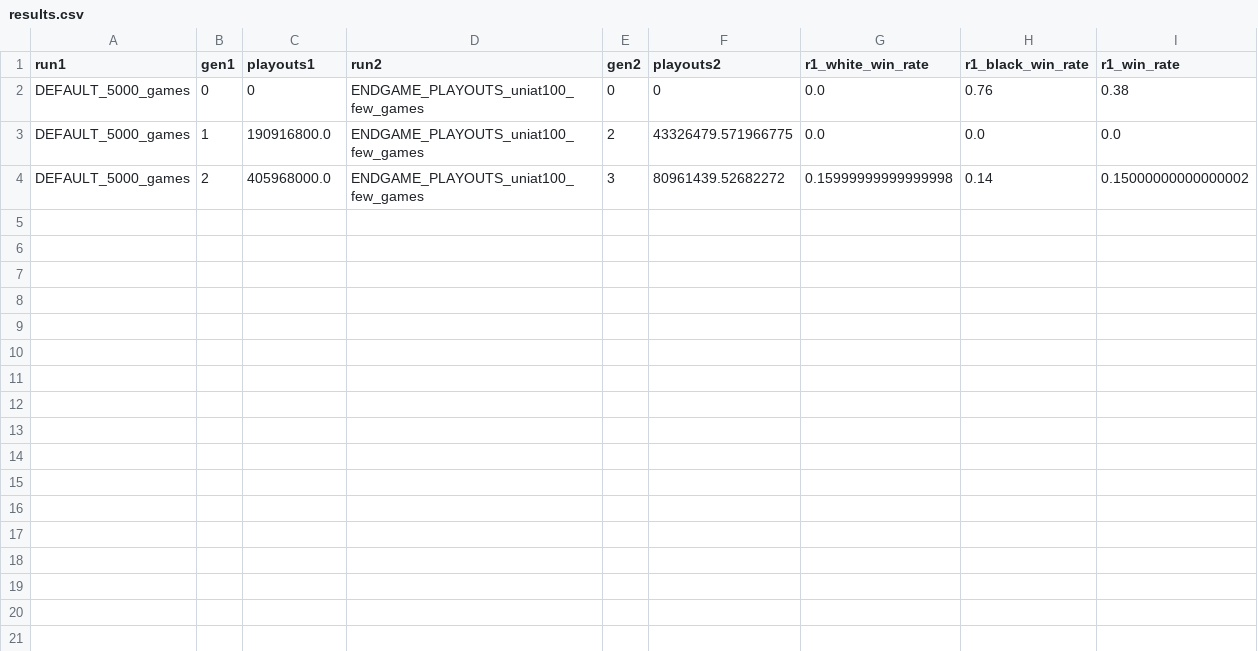
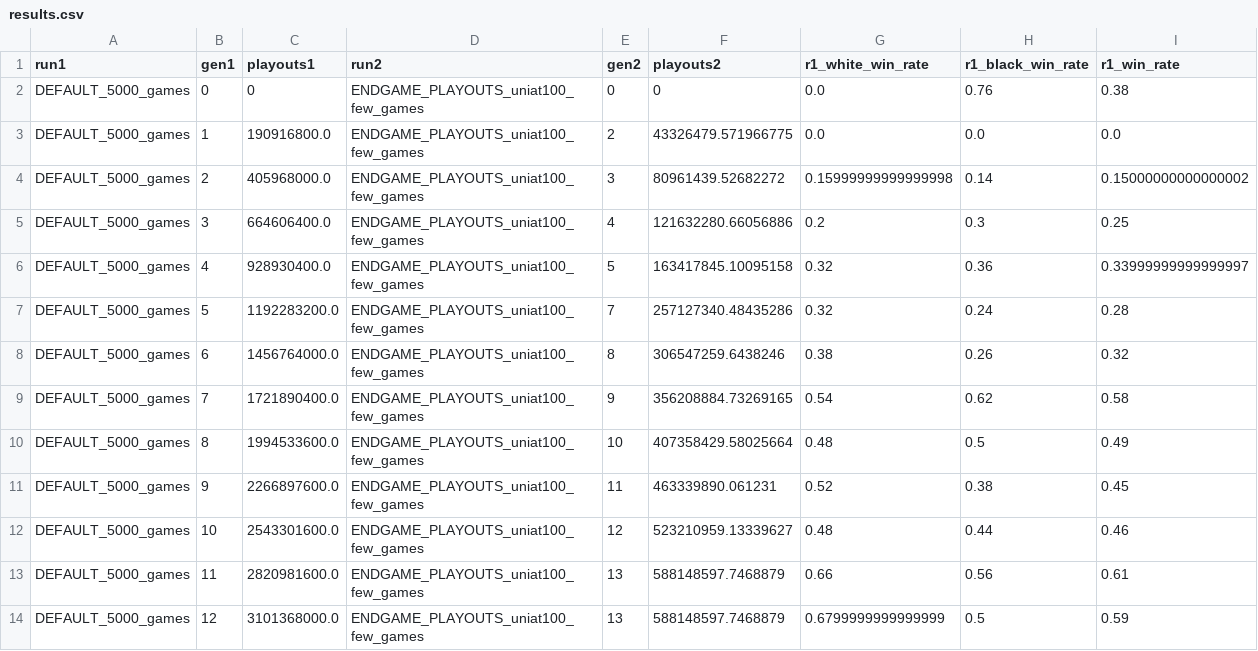
Before and after one commit to Robertleoj/alpha_bsc_src, a CSV file: db/competitions/breakthrough/DEFAULT_5000_gamesvsENDGAME_PLAYOUTS_uniat100_few_games_mult5.0/results.csv, drawn as a sheet; the diff names each change by its address in the sheet, - before the commit and + after, or states it on an @@ line.

```diff
--- a/db/competitions/breakthrough/DEFAULT_5000_gamesvsENDGAME_PLAYOUTS_uniat100_few_games_mult5.0/results.csv
+++ b/db/competitions/breakthrough/DEFAULT_5000_gamesvsENDGAME_PLAYOUTS_uniat100_few_games_mult5.0/results.csv
+row 5: DEFAULT_5000_games | 3 | 664606400.0 | ENDGAME_PLAYOUTS_uniat100_few_games | 4 | 121632280.66056886 | 0.2 | 0.3 | 0.25
+row 6: DEFAULT_5000_games | 4 | 928930400.0 | ENDGAME_PLAYOUTS_uniat100_few_games | 5 | 163417845.10095158 | 0.32 | 0.36 | 0.33999999999999997
+row 7: DEFAULT_5000_games | 5 | 1192283200.0 | ENDGAME_PLAYOUTS_uniat100_few_games | 7 | 257127340.48435286 | 0.32 | 0.24 | 0.28
+row 8: DEFAULT_5000_games | 6 | 1456764000.0 | ENDGAME_PLAYOUTS_uniat100_few_games | 8 | 306547259.6438246 | 0.38 | 0.26 | 0.32
+row 9: DEFAULT_5000_games | 7 | 1721890400.0 | ENDGAME_PLAYOUTS_uniat100_few_games | 9 | 356208884.73269165 | 0.54 | 0.62 | 0.58
+row 10: DEFAULT_5000_games | 8 | 1994533600.0 | ENDGAME_PLAYOUTS_uniat100_few_games | 10 | 407358429.58025664 | 0.48 | 0.5 | 0.49
+row 11: DEFAULT_5000_games | 9 | 2266897600.0 | ENDGAME_PLAYOUTS_uniat100_few_games | 11 | 463339890.061231 | 0.52 | 0.38 | 0.45
+row 12: DEFAULT_5000_games | 10 | 2543301600.0 | ENDGAME_PLAYOUTS_uniat100_few_games | 12 | 523210959.13339627 | 0.48 | 0.44 | 0.46
+row 13: DEFAULT_5000_games | 11 | 2820981600.0 | ENDGAME_PLAYOUTS_uniat100_few_games | 13 | 588148597.7468879 | 0.66 | 0.56 | 0.61
+row 14: DEFAULT_5000_games | 12 | 3101368000.0 | ENDGAME_PLAYOUTS_uniat100_few_games | 13 | 588148597.7468879 | 0.6799999999999999 | 0.5 | 0.59
```
Also changed, not shown: 3 other files.
